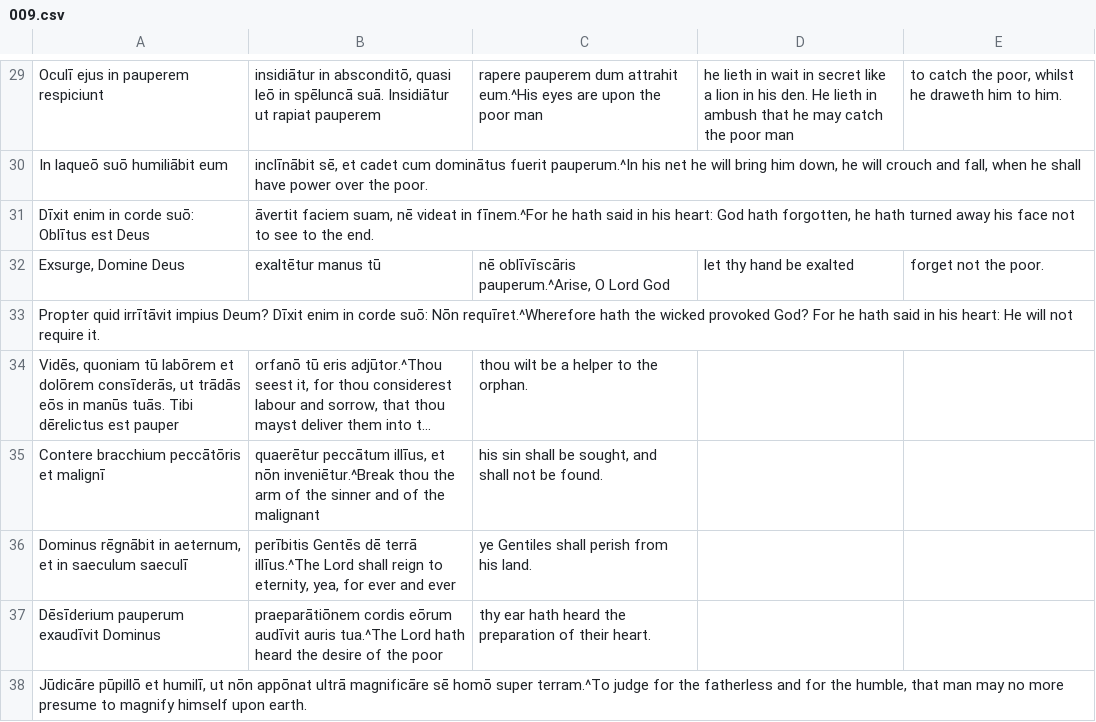
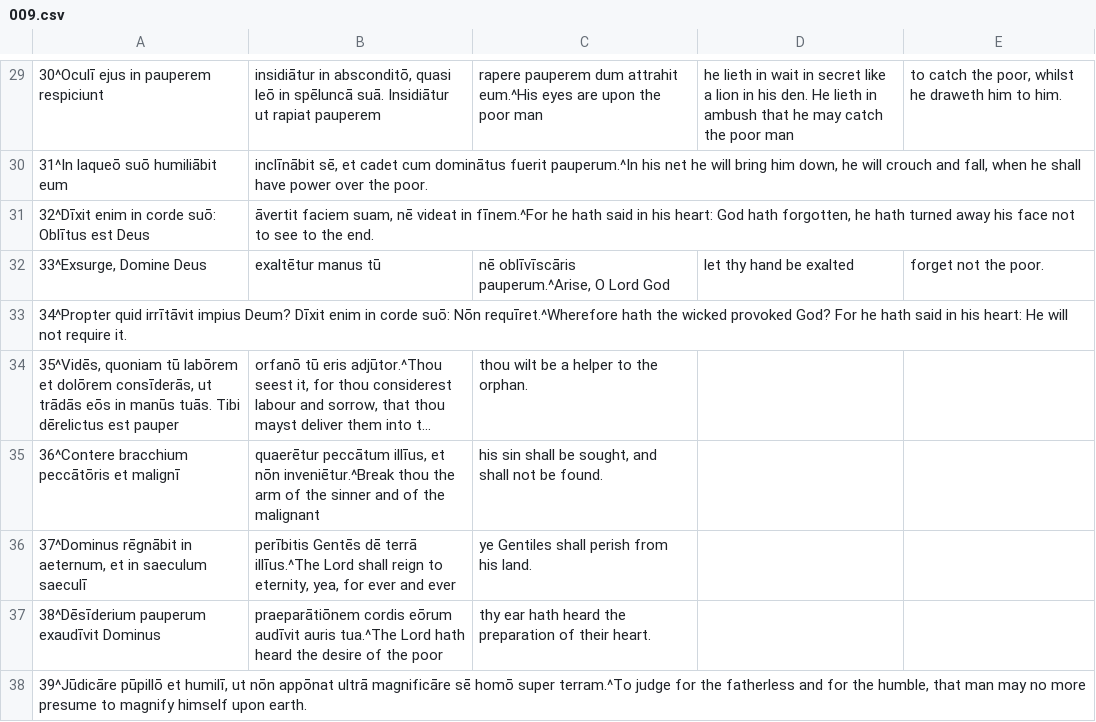
Before and after one commit to DoctrinaLatina/doctrina-latina, a CSV file: vulgata/01-vetus-testamentum/21-psalmi/009.csv, drawn as a sheet; only a part is shown, gaps mark what is left out; long unchanged cells end in …; the diff covers the shown part only; the diff names each change by its address in the sheet, - before the commit and + after, or states it on an @@ line.

```diff
--- a/vulgata/01-vetus-testamentum/21-psalmi/009.csv
+++ b/vulgata/01-vetus-testamentum/21-psalmi/009.csv
-A29: Oculī ejus in pauperem respiciunt
+A29: 30^Oculī ejus in pauperem respiciunt
-A30: In laqueō suō humiliābit eum
+A30: 31^In laqueō suō humiliābit eum
-A31: Dīxit enim in corde suō: Oblītus est Deus
+A31: 32^Dīxit enim in corde suō: Oblītus est Deus
-A32: Exsurge, Domine Deus
+A32: 33^Exsurge, Domine Deus
-A33: Propter quid irrītāvit…
+A33: 34^Propter quid irrītāvit…
-A34: Vidēs, quoniam tū…
+A34: 35^Vidēs, quoniam tū…
-A35: Contere bracchium peccātōris et malignī
+A35: 36^Contere bracchium peccātōris et malignī
-A36: Dominus rēgnābit in…
+A36: 37^Dominus rēgnābit in…
-A37: Dēsīderium pauperum exaudīvit Dominus
+A37: 38^Dēsīderium pauperum exaudīvit Dominus
-A38: Jūdicāre pūpillō et…
+A38: 39^Jūdicāre pūpillō et…
```
Also changed, not shown: 28 edited cells elsewhere in this file, vulgata/01-vetus-testamentum/21-psalmi/inscriptiones.csv.
